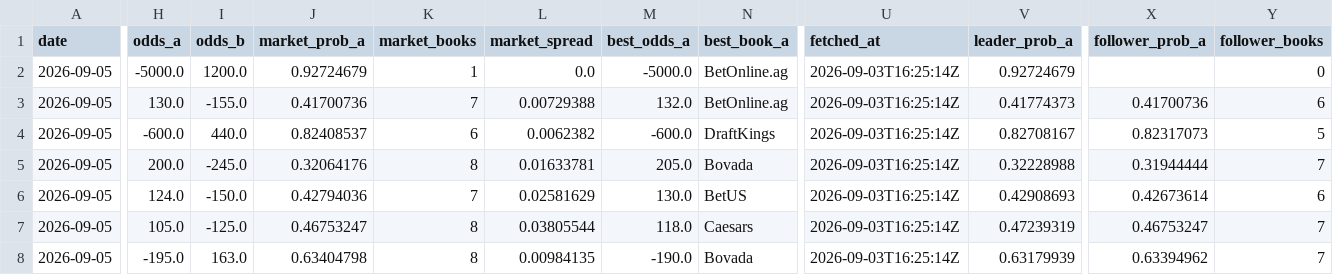
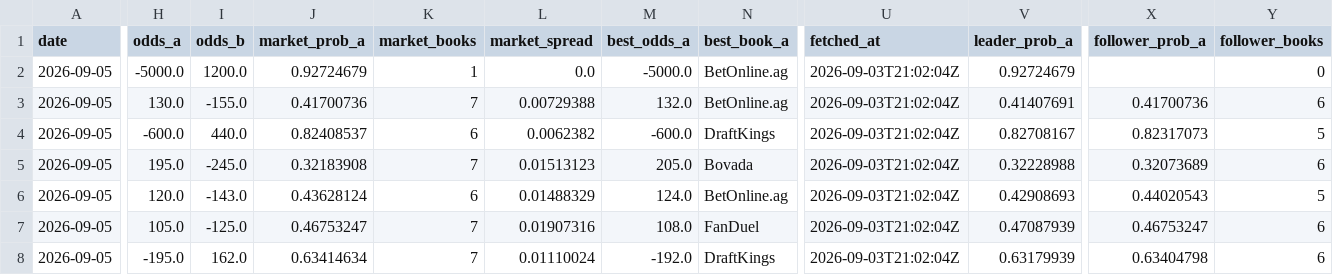
Before and after one commit to joshuakingsland/claude-fights, a CSV file: odds_upcoming.csv, drawn as a sheet; only a part is shown, gaps mark what is left out; the diff covers the shown part only; the diff names each change by its address in the sheet, - before the commit and + after, or states it on an @@ line.

```diff
--- a/odds_upcoming.csv
+++ b/odds_upcoming.csv
-U2:U8 (fetched_at): 2026-09-03T16:25:14Z
+U2:U8 (fetched_at): 2026-09-03T21:02:04Z
-V3 (leader_prob_a): 0.41774373
+V3 (leader_prob_a): 0.41407691
-H5 (odds_a): 200.0
+H5 (odds_a): 195.0
-J5 (market_prob_a): 0.32064176
+J5 (market_prob_a): 0.32183908
-K5 (market_books): 8
+K5 (market_books): 7
-L5 (market_spread): 0.01633781
+L5 (market_spread): 0.01513123
-X5 (follower_prob_a): 0.31944444
+X5 (follower_prob_a): 0.32073689
-Y5 (follower_books): 7
+Y5 (follower_books): 6
-H6 (odds_a): 124.0
+H6 (odds_a): 120.0
-I6 (odds_b): -150.0
+I6 (odds_b): -143.0
-J6 (market_prob_a): 0.42794036
+J6 (market_prob_a): 0.43628124
-K6 (market_books): 7
+K6 (market_books): 6
-L6 (market_spread): 0.02581629
+L6 (market_spread): 0.01488329
-M6 (best_odds_a): 130.0
+M6 (best_odds_a): 124.0
-N6 (best_book_a): BetUS
+N6 (best_book_a): BetOnline.ag
-X6 (follower_prob_a): 0.42673614
+X6 (follower_prob_a): 0.44020543
-Y6 (follower_books): 6
+Y6 (follower_books): 5
-K7:K8 (market_books): 8
+K7:K8 (market_books): 7
-L7 (market_spread): 0.03805544
+L7 (market_spread): 0.01907316
-M7 (best_odds_a): 118.0
+M7 (best_odds_a): 108.0
-N7 (best_book_a): Caesars
+N7 (best_book_a): FanDuel
-V7 (leader_prob_a): 0.47239319
+V7 (leader_prob_a): 0.47087939
-Y7:Y8 (follower_books): 7
+Y7:Y8 (follower_books): 6
-I8 (odds_b): 163.0
+I8 (odds_b): 162.0
-J8 (market_prob_a): 0.63404798
+J8 (market_prob_a): 0.63414634
-L8 (market_spread): 0.00984135
+L8 (market_spread): 0.01110024
-M8 (best_odds_a): -190.0
+M8 (best_odds_a): -192.0
-N8 (best_book_a): Bovada
+N8 (best_book_a): DraftKings
-X8 (follower_prob_a): 0.63394962
+X8 (follower_prob_a): 0.63404798
```
Also changed, not shown: 129 edited cells elsewhere in this file, 6 other files.
